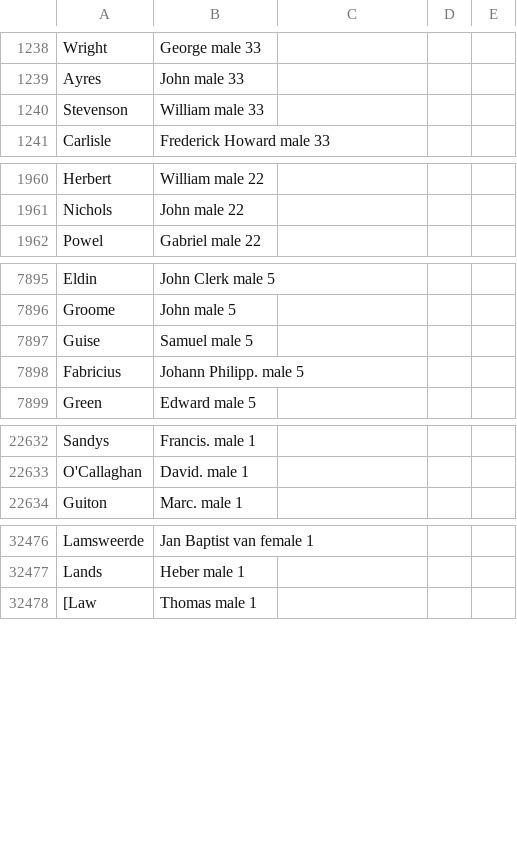
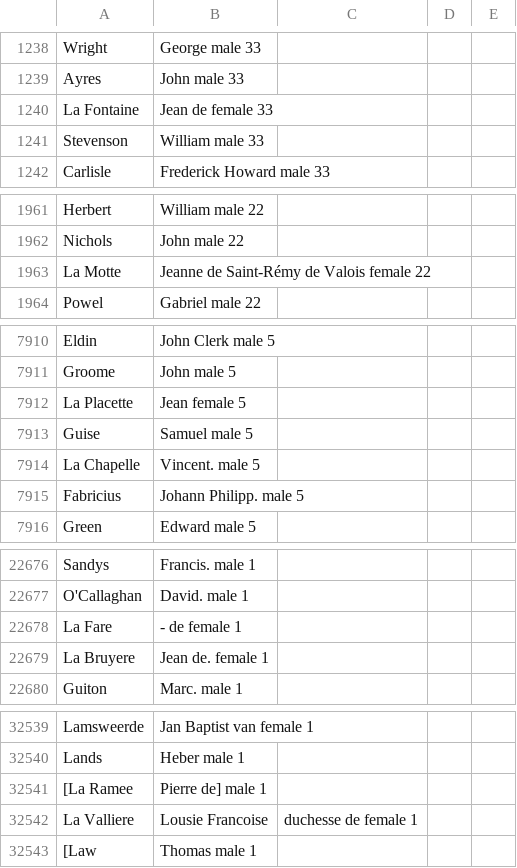
Before and after one commit to COMHIS/estc, a CSV file: inst/examples/output.tables/author_gender_conversion_nontrivial.csv, drawn as a sheet; only a part is shown, gaps mark what is left out; the diff covers the shown part only.

```diff
--- a/inst/examples/output.tables/author_gender_conversion_nontrivial.csv
+++ b/inst/examples/output.tables/author_gender_conversion_nontrivial.csv
@@ -1239,2 +1239,3 @@ Wright, George	male	33
 Ayres, John	male	33
+La Fontaine, Jean de	female	33
 Stevenson, William	male	33
@@ -1961,2 +1962,3 @@ Herbert, William	male	22
 Nichols, John	male	22
+La Motte, Jeanne de Saint-Rémy de Valois	female	22
 Powel, Gabriel	male	22
@@ -7896,3 +7911,5 @@ Eldin, John Clerk	male	5
 Groome, John	male	5
+La Placette, Jean	female	5
 Guise, Samuel	male	5
+La Chapelle, Vincent.	male	5
 Fabricius, Johann Philipp.	male	5
@@ -22633,2 +22677,4 @@ Sandys, Francis.	male	1
 O'Callaghan, David.	male	1
+La Fare, - de	female	1
+La Bruyere, Jean de.	female	1
 Guiton, Marc.	male	1
@@ -32477,2 +32540,4 @@ Lamsweerde, Jan Baptist van	female	1
 Lands, Heber	male	1
+[La Ramee, Pierre de]	male	1
+La Valliere, Lousie Francoise, duchesse de	female	1
 [Law, Thomas	male	1
```
Also changed, not shown: 67 added rows and 1 edited cell elsewhere in this file, inst/examples/output.tables/author_name_conversion_nontrivial.csv, inst/examples/output.tables/author_name_discarded.csv, 51 other files.
